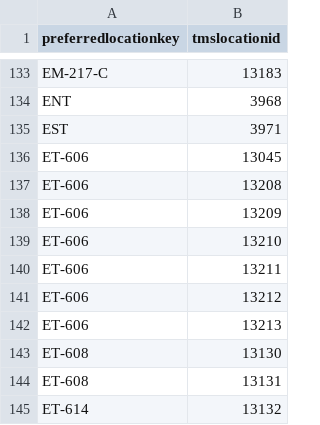
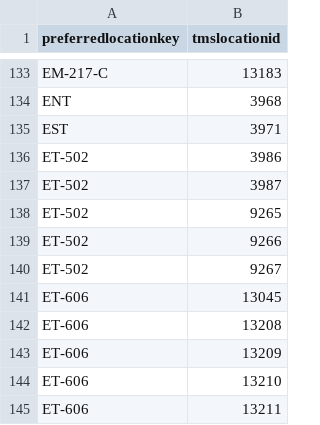
Before and after one commit to isabellajanderson/NGA_Open_Data, a CSV file: data/preferred_locations_tms_locations.csv, drawn as a sheet; only a part is shown, gaps mark what is left out; the shorter side is filled out with more unchanged rows; the diff covers the shown part only; the diff names each change by its address in the sheet, - before the commit and + after, or states it on an @@ line.

```diff
--- a/data/preferred_locations_tms_locations.csv
+++ b/data/preferred_locations_tms_locations.csv
+row 136: ET-502 | 3986
+row 137: ET-502 | 3987
+row 138: ET-502 | 9265
+row 139: ET-502 | 9266
+row 140: ET-502 | 9267
```
Also changed, not shown: 37 removed rows elsewhere in this file, data/locations.csv, data/object_associations.csv, 2 other files.
